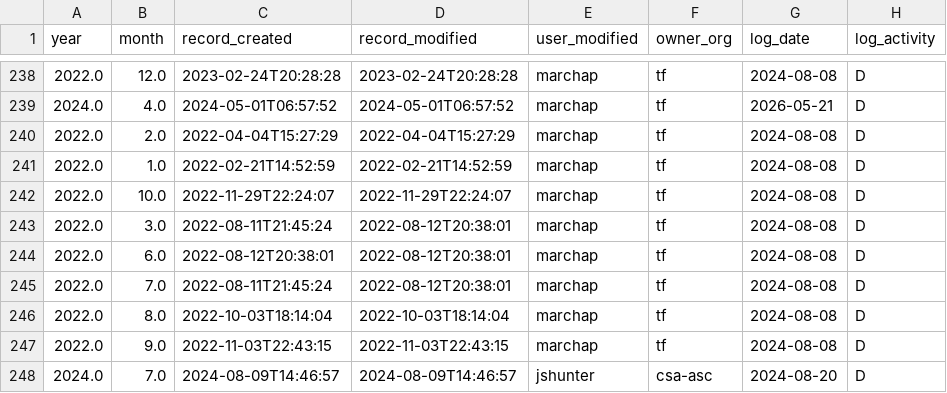
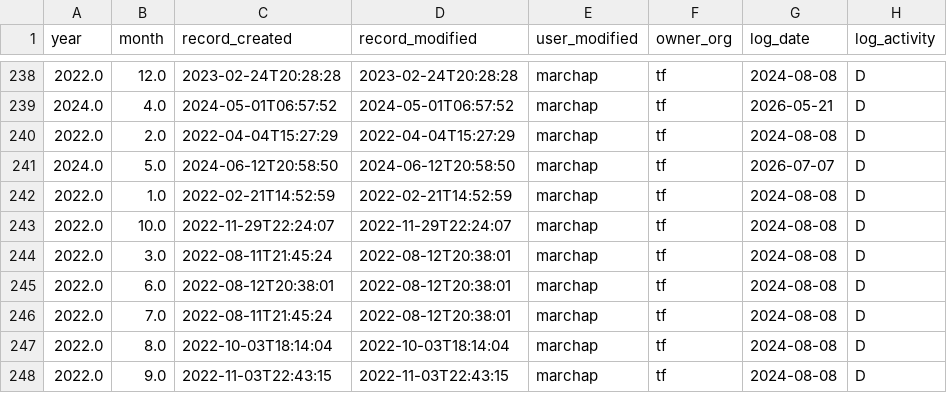
Before and after one commit to PatLittle/DataReports-Test, a CSV file: data/ati_nil_activity.csv, drawn as a sheet; only a part is shown, gaps mark what is left out; the shorter side is filled out with more unchanged rows.

```diff
--- a/data/ati_nil_activity.csv
+++ b/data/ati_nil_activity.csv
@@ -240,2 +240,3 @@ year,month,record_created,record_modified,user_modified,owner_org,log_date,log_a
 2022.0,2.0,2022-04-04T15:27:29,2022-04-04T15:27:29,marchap,tf,2024-08-08,D
+2024.0,5.0,2024-06-12T20:58:50,2024-06-12T20:58:50,marchap,tf,2026-07-07,D
 2022.0,1.0,2022-02-21T14:52:59,2022-02-21T14:52:59,marchap,tf,2024-08-08,D
```
Also changed, not shown: 4 other files.
